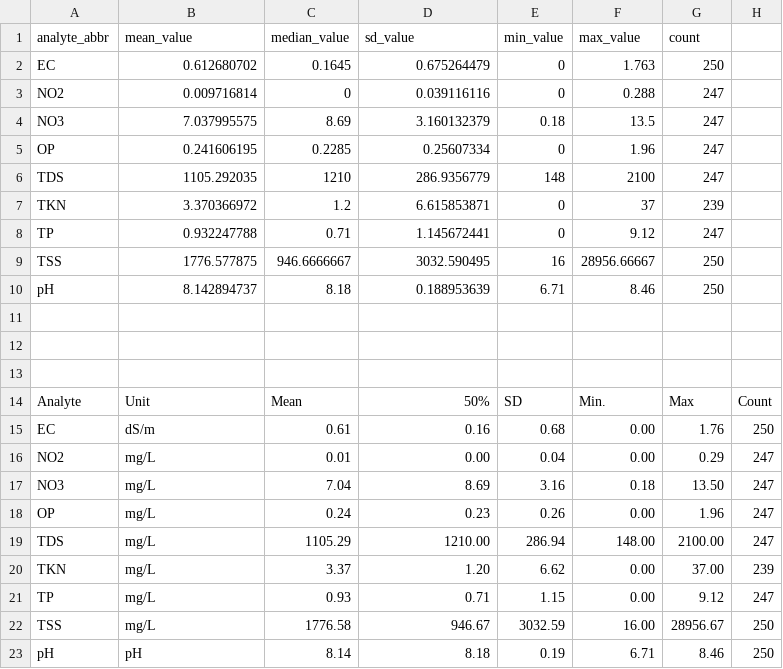
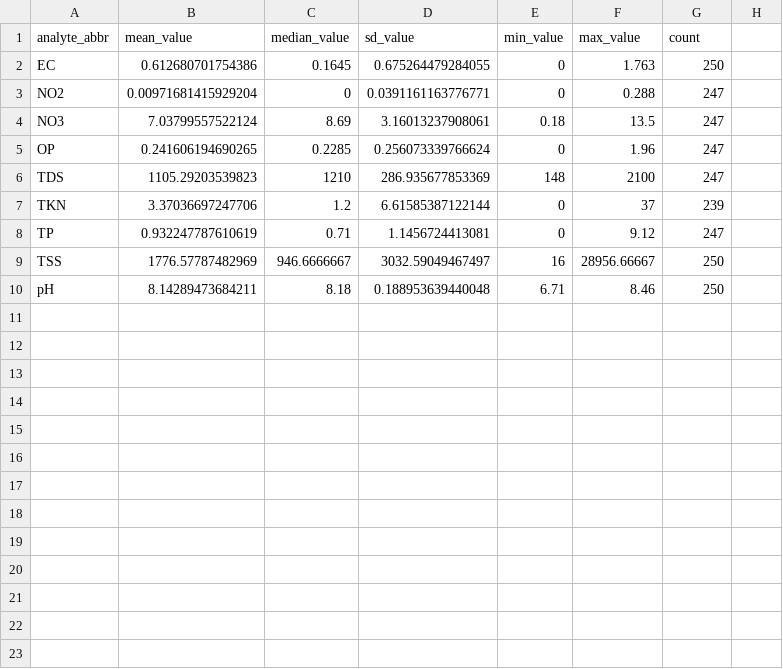
Before and after one commit to ansleybrown1337/bayes-sampler-comparison, a CSV file: 1_data/real_data_summary_stats.csv, drawn as a sheet; the diff names each change by its address in the sheet, - before the commit and + after, or states it on an @@ line.

```diff
--- a/1_data/real_data_summary_stats.csv
+++ b/1_data/real_data_summary_stats.csv
-B2 (mean_value): 0.612680702
+B2 (mean_value): 0.612680701754386
-D2 (sd_value): 0.675264479
+D2 (sd_value): 0.675264479284055
-B3 (mean_value): 0.009716814
+B3 (mean_value): 0.00971681415929204
-D3 (sd_value): 0.039116116
+D3 (sd_value): 0.0391161163776771
-B4 (mean_value): 7.037995575
+B4 (mean_value): 7.03799557522124
-D4 (sd_value): 3.160132379
+D4 (sd_value): 3.16013237908061
-B5 (mean_value): 0.241606195
+B5 (mean_value): 0.241606194690265
-D5 (sd_value): 0.25607334
+D5 (sd_value): 0.256073339766624
-B6 (mean_value): 1105.292035
+B6 (mean_value): 1105.29203539823
-D6 (sd_value): 286.9356779
+D6 (sd_value): 286.935677853369
-B7 (mean_value): 3.370366972
+B7 (mean_value): 3.37036697247706
-D7 (sd_value): 6.615853871
+D7 (sd_value): 6.61585387122144
-B8 (mean_value): 0.932247788
+B8 (mean_value): 0.932247787610619
-D8 (sd_value): 1.145672441
+D8 (sd_value): 1.1456724413081
-B9 (mean_value): 1776.577875
+B9 (mean_value): 1776.57787482969
-D9 (sd_value): 3032.590495
+D9 (sd_value): 3032.59049467497
-B10 (mean_value): 8.142894737
+B10 (mean_value): 8.14289473684211
-D10 (sd_value): 0.188953639
+D10 (sd_value): 0.188953639440048
-row 11: (empty)
-row 12: (empty)
-row 13: (empty)
-row 14: Analyte | Unit | Mean | 50% | SD | Min. | Max | Count
-row 15: EC | dS/m | 0.61 | 0.16 | 0.68 | 0.00 | 1.76 | 250
-row 16: NO2 | mg/L | 0.01 | 0.00 | 0.04 | 0.00 | 0.29 | 247
-row 17: NO3 | mg/L | 7.04 | 8.69 | 3.16 | 0.18 | 13.50 | 247
-row 18: OP | mg/L | 0.24 | 0.23 | 0.26 | 0.00 | 1.96 | 247
-row 19: TDS | mg/L | 1105.29 | 1210.00 | 286.94 | 148.00 | 2100.00 | 247
-row 20: TKN | mg/L | 3.37 | 1.20 | 6.62 | 0.00 | 37.00 | 239
-row 21: TP | mg/L | 0.93 | 0.71 | 1.15 | 0.00 | 9.12 | 247
-row 22: TSS | mg/L | 1776.58 | 946.67 | 3032.59 | 16.00 | 28956.67 | 250
-row 23: pH | pH | 8.14 | 8.18 | 0.19 | 6.71 | 8.46 | 250
```
Also changed, not shown: 34 other files.
